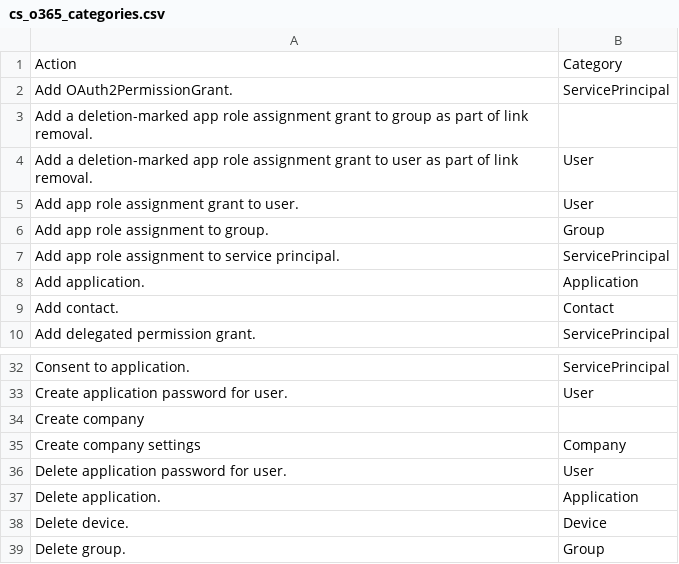
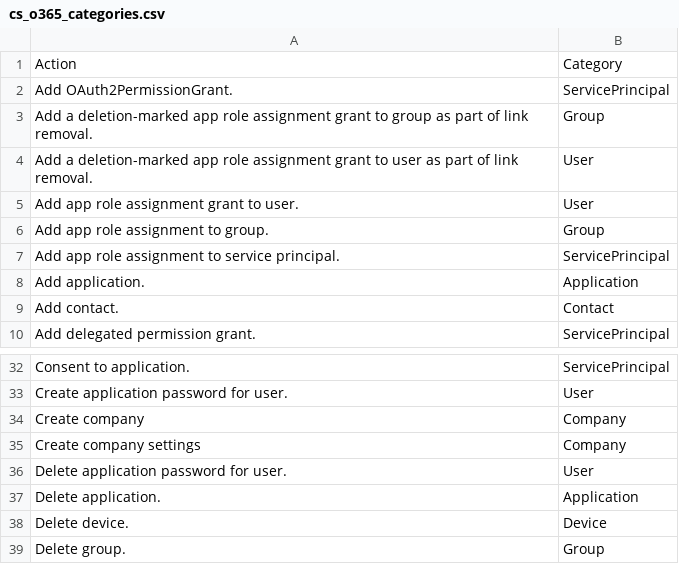
Before and after one commit to CrossRealms/Splunk-Cyences-App-for-Splunk, a CSV file: cyences_app_for_splunk/lookups/cs_o365_categories.csv, drawn as a sheet; only a part is shown, gaps mark what is left out.

Commit message:
CY-318: Fix typo in the lookup and remove the incorrect filter from the macro.

```diff
--- a/cyences_app_for_splunk/lookups/cs_o365_categories.csv
+++ b/cyences_app_for_splunk/lookups/cs_o365_categories.csv
@@ -2,3 +2,3 @@ Action,Category
 "Add OAuth2PermissionGrant.",ServicePrincipal
-"Add a deletion-marked app role assignment grant to group as part of link removal.",""
+"Add a deletion-marked app role assignment grant to group as part of link removal.",Group
 "Add a deletion-marked app role assignment grant to user as part of link removal.",User
@@ -33,3 +33,3 @@ Action,Category
 "Create application password for user.",User
-"Create company",""
+"Create company",Company
 "Create company settings",Company
```
Also changed, not shown: 1 other file.
